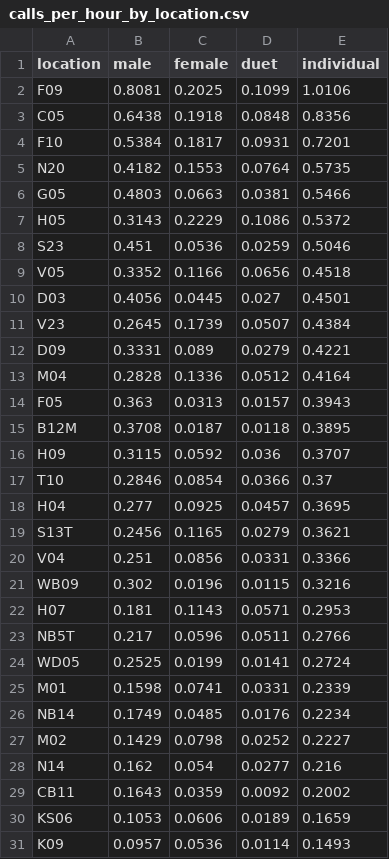
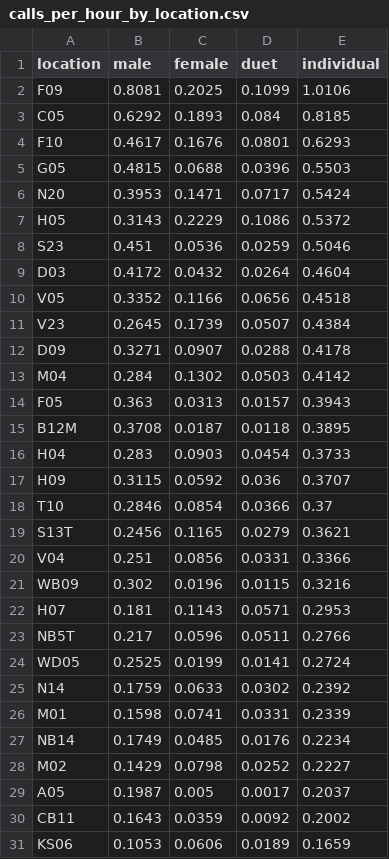
Before and after one commit to quietlight/skraak.kiwi, a CSV file: assets/statistics/tableinput/calls_per_hour_by_location.csv, drawn as a sheet; only a part is shown; the shorter side is filled out with more unchanged rows; the diff covers the shown part only.

```diff
--- a/assets/statistics/tableinput/calls_per_hour_by_location.csv
+++ b/assets/statistics/tableinput/calls_per_hour_by_location.csv
@@ -2,18 +2,18 @@ location,male,female,duet,individual
 F09,0.8081,0.2025,0.1099,1.0106
-C05,0.6438,0.1918,0.0848,0.8356
-F10,0.5384,0.1817,0.0931,0.7201
-N20,0.4182,0.1553,0.0764,0.5735
-G05,0.4803,0.0663,0.0381,0.5466
+C05,0.6292,0.1893,0.084,0.8185
+F10,0.4617,0.1676,0.0801,0.6293
+G05,0.4815,0.0688,0.0396,0.5503
+N20,0.3953,0.1471,0.0717,0.5424
 H05,0.3143,0.2229,0.1086,0.5372
 S23,0.451,0.0536,0.0259,0.5046
+D03,0.4172,0.0432,0.0264,0.4604
 V05,0.3352,0.1166,0.0656,0.4518
-D03,0.4056,0.0445,0.027,0.4501
 V23,0.2645,0.1739,0.0507,0.4384
-D09,0.3331,0.089,0.0279,0.4221
-M04,0.2828,0.1336,0.0512,0.4164
+D09,0.3271,0.0907,0.0288,0.4178
+M04,0.284,0.1302,0.0503,0.4142
 F05,0.363,0.0313,0.0157,0.3943
 B12M,0.3708,0.0187,0.0118,0.3895
+H04,0.283,0.0903,0.0454,0.3733
 H09,0.3115,0.0592,0.036,0.3707
 T10,0.2846,0.0854,0.0366,0.37
-H04,0.277,0.0925,0.0457,0.3695
 S13T,0.2456,0.1165,0.0279,0.3621
@@ -24,2 +24,3 @@ NB5T,0.217,0.0596,0.0511,0.2766
 WD05,0.2525,0.0199,0.0141,0.2724
+N14,0.1759,0.0633,0.0302,0.2392
 M01,0.1598,0.0741,0.0331,0.2339
@@ -27,3 +28,3 @@ NB14,0.1749,0.0485,0.0176,0.2234
 M02,0.1429,0.0798,0.0252,0.2227
-N14,0.162,0.054,0.0277,0.216
+A05,0.1987,0.005,0.0017,0.2037
 CB11,0.1643,0.0359,0.0092,0.2002
```
Also changed, not shown: 4 edited cells elsewhere in this file, assets/statistics/tableinput/calls_per_hour.csv, assets/trips/tableinput/summary_duets_cph.csv, 38 other files.
